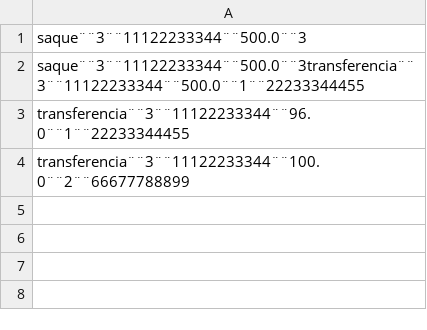
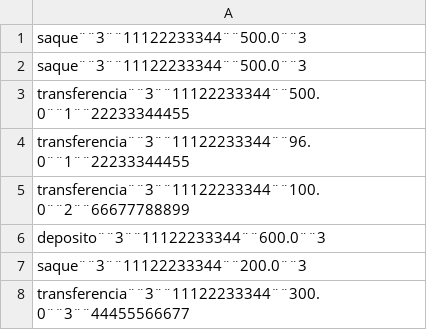
Before and after one commit to Isabel-Bringhenti/SistemaBancario, a CSV file: src/br/com/grupo3/registroRepositorio.csv, drawn as a sheet.

```diff
--- a/src/br/com/grupo3/registroRepositorio.csv
+++ b/src/br/com/grupo3/registroRepositorio.csv
@@ -1,4 +1,8 @@
 saque¨¨3¨¨11122233344¨¨500.0¨¨3
-saque¨¨3¨¨11122233344¨¨500.0¨¨3transferencia¨¨3¨¨11122233344¨¨500.0¨¨1¨¨22233344455
+saque¨¨3¨¨11122233344¨¨500.0¨¨3
+transferencia¨¨3¨¨11122233344¨¨500.0¨¨1¨¨22233344455
 transferencia¨¨3¨¨11122233344¨¨96.0¨¨1¨¨22233344455
 transferencia¨¨3¨¨11122233344¨¨100.0¨¨2¨¨66677788899
+deposito¨¨3¨¨11122233344¨¨600.0¨¨3
+saque¨¨3¨¨11122233344¨¨200.0¨¨3
+transferencia¨¨3¨¨11122233344¨¨300.0¨¨3¨¨44455566677
```
Also changed, not shown: 9 other files.
